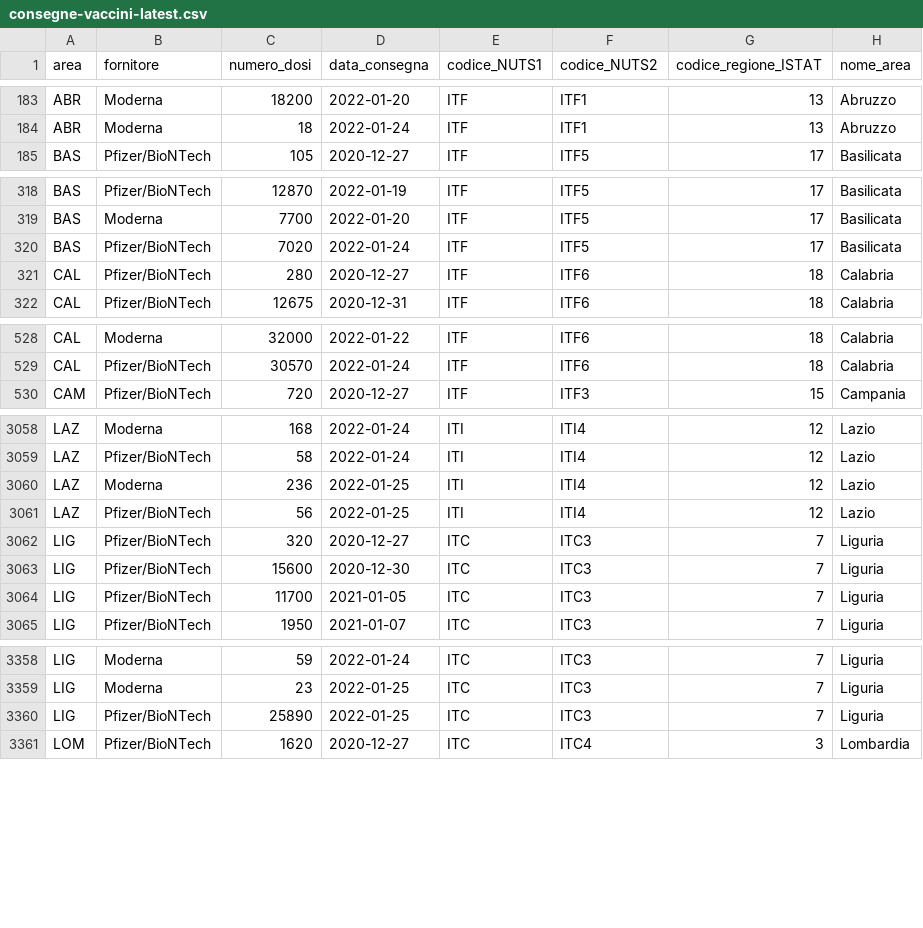
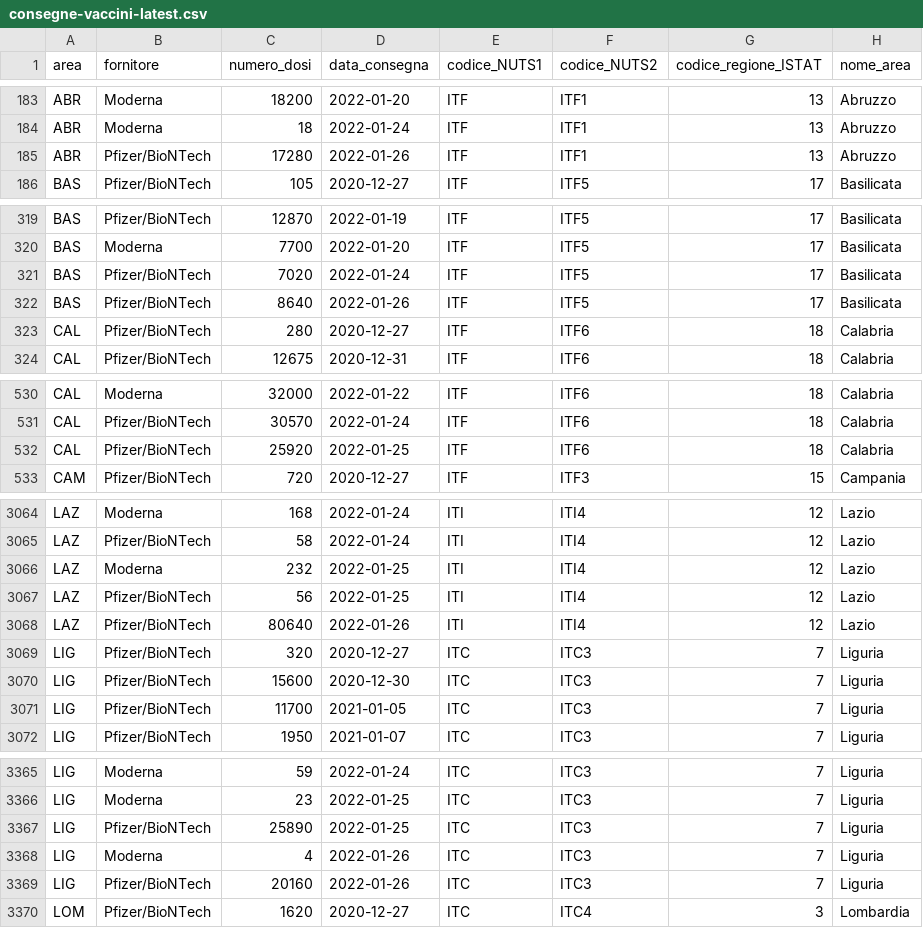
Before and after one commit to italia/covid19-opendata-vaccini, a CSV file: dati/consegne-vaccini-latest.csv, drawn as a sheet; only a part is shown, gaps mark what is left out; the diff covers the shown part only.

```diff
--- a/dati/consegne-vaccini-latest.csv
+++ b/dati/consegne-vaccini-latest.csv
@@ -184,2 +184,3 @@ ABR,Moderna,18200,2022-01-20,ITF,ITF1,13,Abruzzo
 ABR,Moderna,18,2022-01-24,ITF,ITF1,13,Abruzzo
+ABR,Pfizer/BioNTech,17280,2022-01-26,ITF,ITF1,13,Abruzzo
 BAS,Pfizer/BioNTech,105,2020-12-27,ITF,ITF5,17,Basilicata
@@ -320,2 +321,3 @@ BAS,Moderna,7700,2022-01-20,ITF,ITF5,17,Basilicata
 BAS,Pfizer/BioNTech,7020,2022-01-24,ITF,ITF5,17,Basilicata
+BAS,Pfizer/BioNTech,8640,2022-01-26,ITF,ITF5,17,Basilicata
 CAL,Pfizer/BioNTech,280,2020-12-27,ITF,ITF6,18,Calabria
@@ -529,2 +531,3 @@ CAL,Moderna,32000,2022-01-22,ITF,ITF6,18,Calabria
 CAL,Pfizer/BioNTech,30570,2022-01-24,ITF,ITF6,18,Calabria
+CAL,Pfizer/BioNTech,25920,2022-01-25,ITF,ITF6,18,Calabria
 CAM,Pfizer/BioNTech,720,2020-12-27,ITF,ITF3,15,Campania
@@ -3059,4 +3065,5 @@ LAZ,Moderna,168,2022-01-24,ITI,ITI4,12,Lazio
 LAZ,Pfizer/BioNTech,58,2022-01-24,ITI,ITI4,12,Lazio
-LAZ,Moderna,236,2022-01-25,ITI,ITI4,12,Lazio
+LAZ,Moderna,232,2022-01-25,ITI,ITI4,12,Lazio
 LAZ,Pfizer/BioNTech,56,2022-01-25,ITI,ITI4,12,Lazio
+LAZ,Pfizer/BioNTech,80640,2022-01-26,ITI,ITI4,12,Lazio
 LIG,Pfizer/BioNTech,320,2020-12-27,ITC,ITC3,7,Liguria
@@ -3360,2 +3367,4 @@ LIG,Moderna,23,2022-01-25,ITC,ITC3,7,Liguria
 LIG,Pfizer/BioNTech,25890,2022-01-25,ITC,ITC3,7,Liguria
+LIG,Moderna,4,2022-01-26,ITC,ITC3,7,Liguria
+LIG,Pfizer/BioNTech,20160,2022-01-26,ITC,ITC3,7,Liguria
 LOM,Pfizer/BioNTech,1620,2020-12-27,ITC,ITC4,3,Lombardia
```
Also changed, not shown: 16 added rows and 10 edited cells elsewhere in this file, dati/anagrafica-vaccini-summary-latest.csv, dati/somministrazioni-vaccini-summary-latest.csv, 7 other files.
